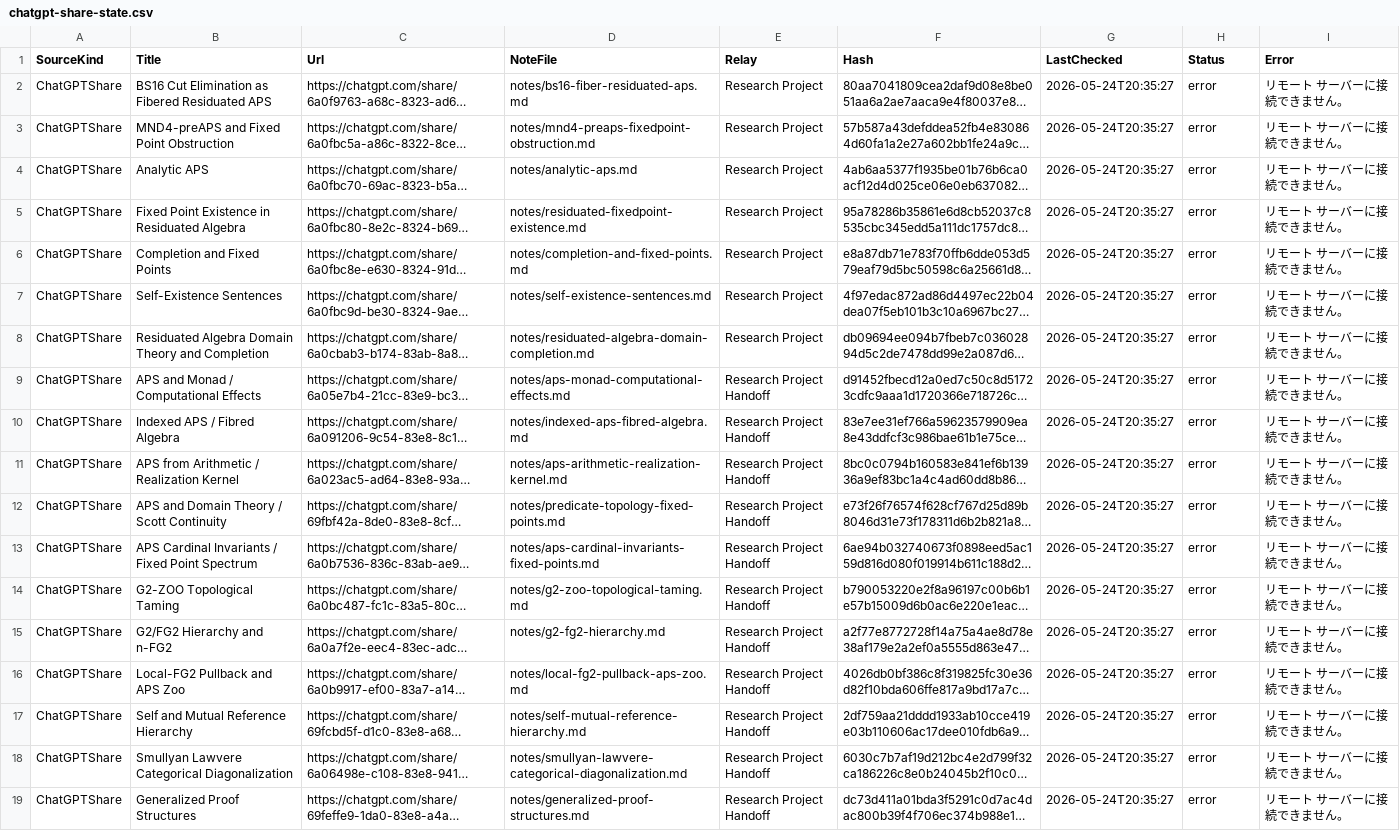
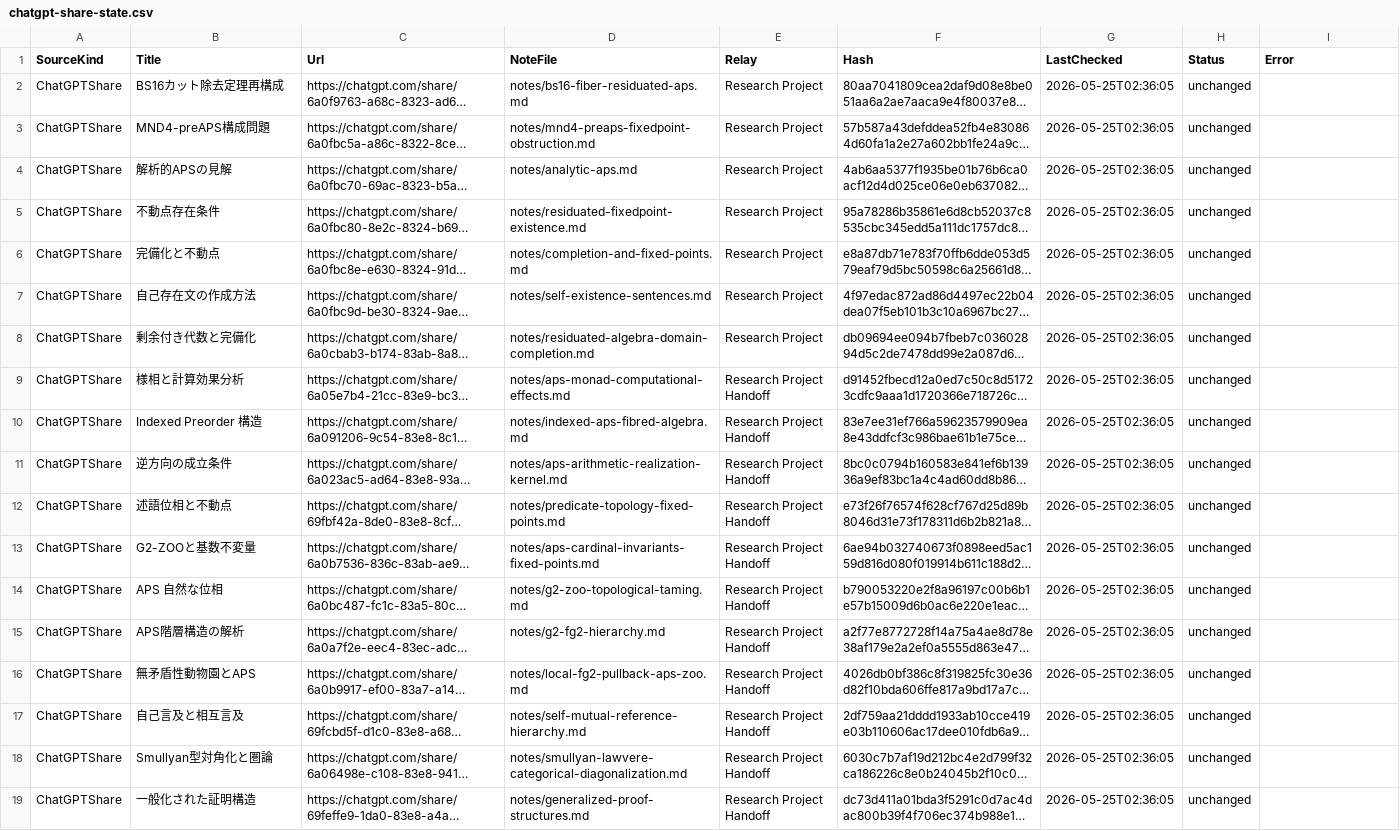
Before and after one commit to jikokennobun/My-Reserch-Project, a CSV file: logs/chatgpt-share-state.csv, drawn as a sheet; long unchanged cells end in …; the diff names each change by its address in the sheet, - before the commit and + after, or states it on an @@ line.

```diff
--- a/logs/chatgpt-share-state.csv
+++ b/logs/chatgpt-share-state.csv
-B2 (Title): BS16 Cut Elimination as Fibered Residuated APS
+B2 (Title): BS16カット除去定理再構成
-G2:G19 (LastChecked): 2026-05-24T20:35:27
+G2:G19 (LastChecked): 2026-05-25T02:36:05
-H2:H19 (Status): error
+H2:H19 (Status): unchanged
-I2:I19 (Error): リモート サーバーに接続できません。
+I2:I19 (Error): (empty)
-B3 (Title): MND4-preAPS and Fixed Point Obstruction
+B3 (Title): MND4-preAPS構成問題
-B4 (Title): Analytic APS
+B4 (Title): 解析的APSの見解
-B5 (Title): Fixed Point Existence in Residuated Algebra
+B5 (Title): 不動点存在条件
-B6 (Title): Completion and Fixed Points
+B6 (Title): 完備化と不動点
-B7 (Title): Self-Existence Sentences
+B7 (Title): 自己存在文の作成方法
-B8 (Title): Residuated Algebra Domain Theory and Completion
+B8 (Title): 剰余付き代数と完備化
-B9 (Title): APS and Monad / Computational Effects
+B9 (Title): 様相と計算効果分析
-B10 (Title): Indexed APS / Fibred Algebra
+B10 (Title): Indexed Preorder 構造
-B11 (Title): APS from Arithmetic / Realization Kernel
+B11 (Title): 逆方向の成立条件
-B12 (Title): APS and Domain Theory / Scott Continuity
+B12 (Title): 述語位相と不動点
-B13 (Title): APS Cardinal Invariants / Fixed Point Spectrum
+B13 (Title): G2-ZOOと基数不変量
-B14 (Title): G2-ZOO Topological Taming
+B14 (Title): APS 自然な位相
-B15 (Title): G2/FG2 Hierarchy and n-FG2
+B15 (Title): APS階層構造の解析
-B16 (Title): Local-FG2 Pullback and APS Zoo
+B16 (Title): 無矛盾性動物園とAPS
-B17 (Title): Self and Mutual Reference Hierarchy
+B17 (Title): 自己言及と相互言及
-B18 (Title): Smullyan Lawvere Categorical Diagonalization
+B18 (Title): Smullyan型対角化と圏論
-B19 (Title): Generalized Proof Structures
+B19 (Title): 一般化された証明構造
```
Also changed, not shown: 4 other files.
